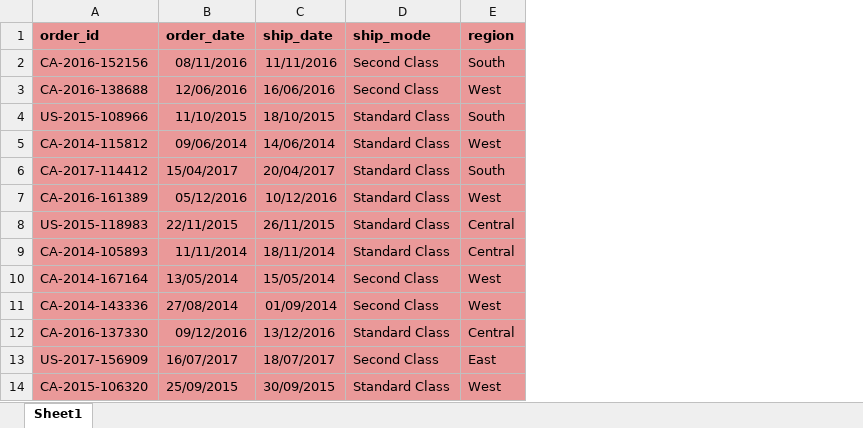
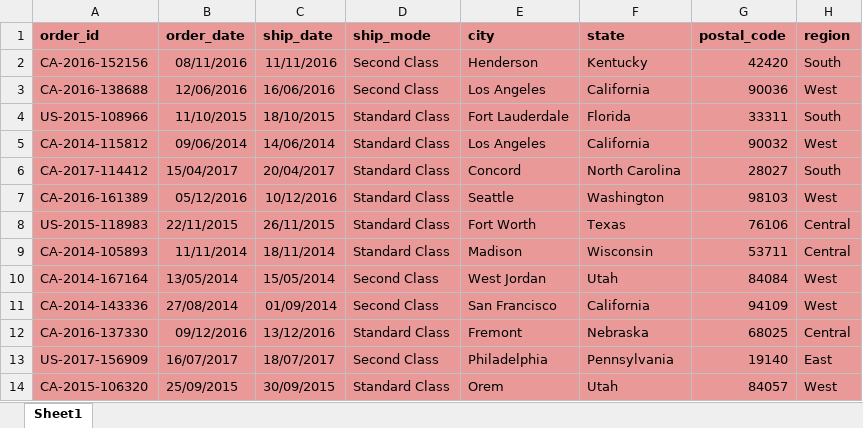
Before and after one commit to nivleking/supermarket, an Excel workbook: dataset/transactions.xlsx, sheet Sheet1, drawn as a sheet; only a part is shown; values as stored, in another font and other column widths than the file's, no borders; charts and pictures not drawn; the diff names each change by its address in the sheet, - before the commit and + after, or states it on an @@ line.

```diff
--- a/dataset/transactions.xlsx (sheet Sheet1)
+++ b/dataset/transactions.xlsx (sheet Sheet1)
+column E (city), rows 2-14: Henderson | Los Angeles | Fort Lauderdale | Los Angeles | Concord | Seattle | Fort Worth | Madison | West Jordan | San Francisco | Fremont | Philadelphia | Orem
+column F (state), rows 2-14: Kentucky | California | Florida | California | North Carolina | Washington | Texas | Wisconsin | Utah | California | Nebraska | Pennsylvania | Utah
+column G (postal_code), rows 2-14: 42420 | 90036 | 33311 | 90032 | 28027 | 98103 | 76106 | 53711 | 84084 | 94109 | 68025 | 19140 | 84057
```
Also changed, not shown: dataset/customers.xlsx, dataset/transactions_with_customers.xlsx, 8 other files.
